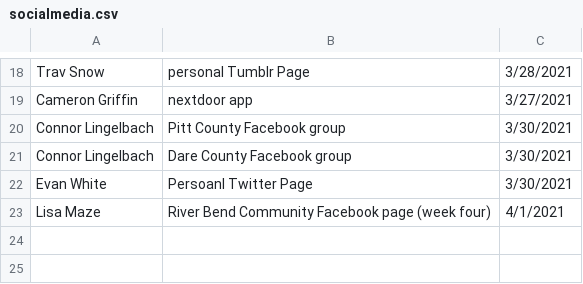
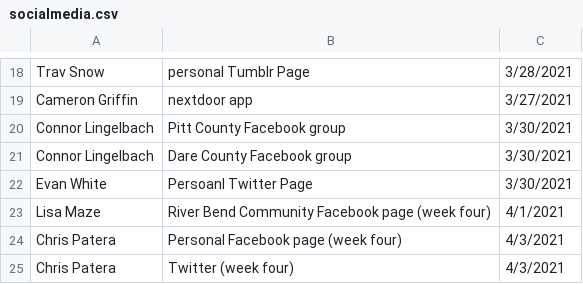
Before and after one commit to electricgull/findmyvaxnc, a CSV file: findmyvaxnc/docs/socialmedia.csv, drawn as a sheet; only a part is shown, gaps mark what is left out.

Commit message:
Update socialmedia.csv

```diff
--- a/findmyvaxnc/docs/socialmedia.csv
+++ b/findmyvaxnc/docs/socialmedia.csv
@@ -23 +23,3 @@ Evan White; Persoanl Twitter Page; 3/30/2021
 Lisa Maze; River Bend Community Facebook page (week four); 4/1/2021
+Chris Patera; Personal Facebook page (week four); 4/3/2021
+Chris Patera; Twitter (week four); 4/3/2021
```
